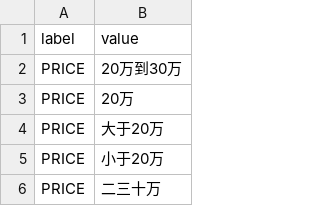
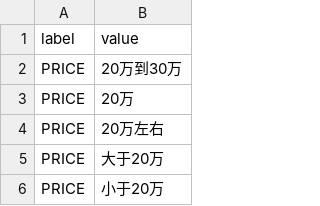
Before and after one commit to RiemannInGitHub/salebot, a CSV file: corpus/searchdict.csv, drawn as a sheet; only a part is shown; the shorter side is filled out with more unchanged rows; the diff names each change by its address in the sheet, - before the commit and + after, or states it on an @@ line.

```diff
--- a/corpus/searchdict.csv
+++ b/corpus/searchdict.csv
+row 4: PRICE | 20万左右
```
Also changed, not shown: corpus/pattern.csv, 8 other files.
